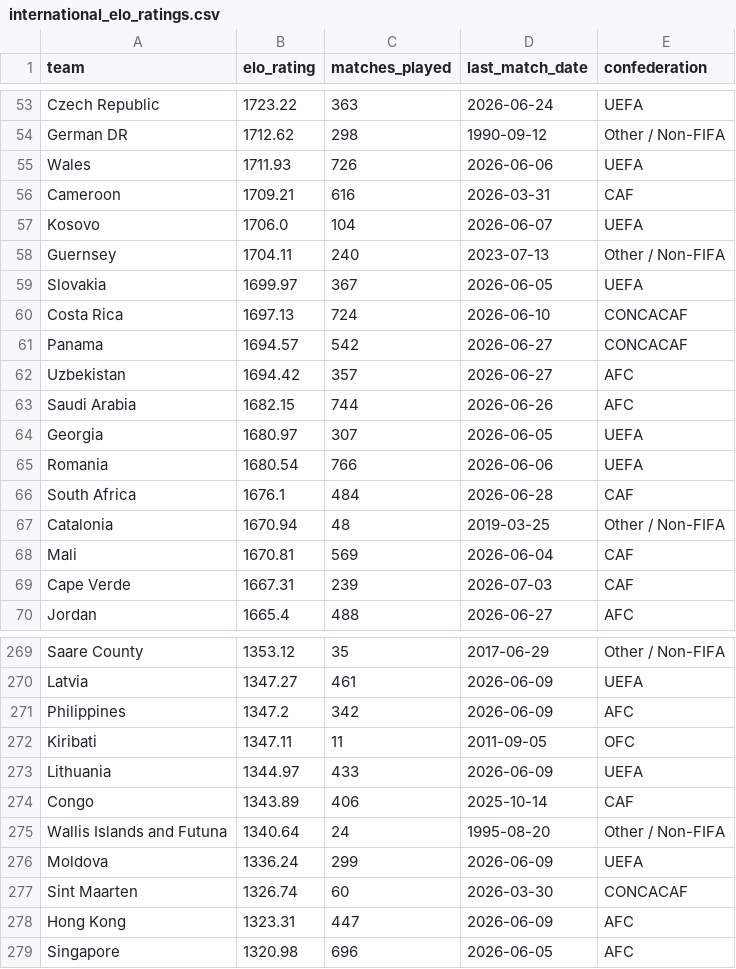
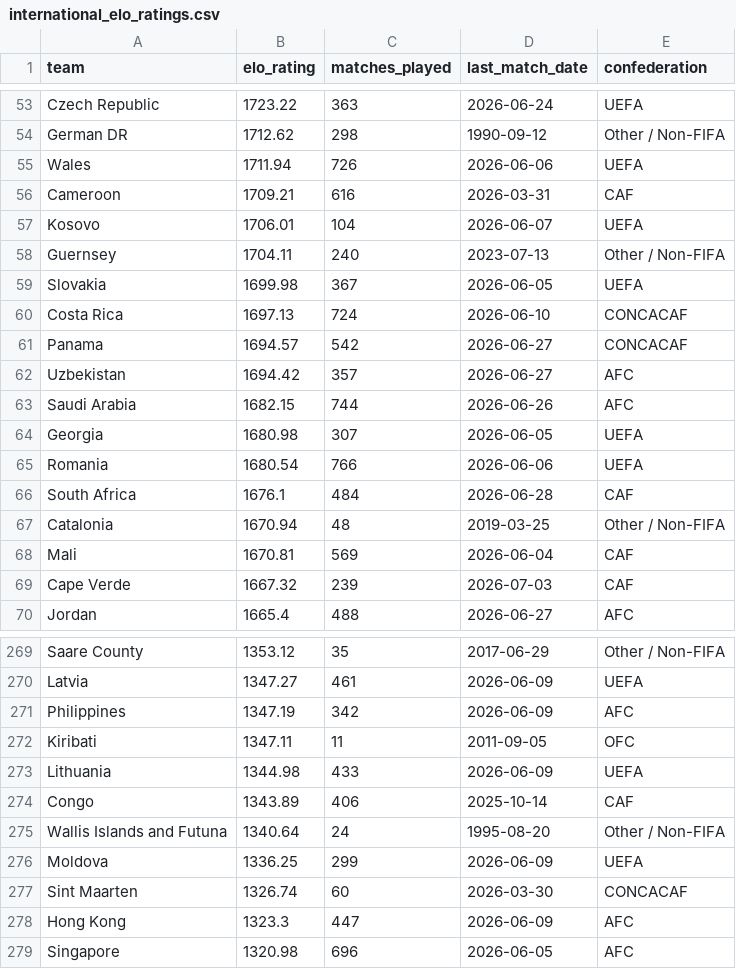
Before and after one commit to conairemolloy/formcast, a CSV file: data/processed/international_elo_ratings.csv, drawn as a sheet; only a part is shown, gaps mark what is left out; the diff covers the shown part only.

```diff
--- a/data/processed/international_elo_ratings.csv
+++ b/data/processed/international_elo_ratings.csv
@@ -54,7 +54,7 @@ Czech Republic,1723.22,363,2026-06-24,UEFA
 German DR,1712.62,298,1990-09-12,Other / Non-FIFA
-Wales,1711.93,726,2026-06-06,UEFA
+Wales,1711.94,726,2026-06-06,UEFA
 Cameroon,1709.21,616,2026-03-31,CAF
-Kosovo,1706.0,104,2026-06-07,UEFA
+Kosovo,1706.01,104,2026-06-07,UEFA
 Guernsey,1704.11,240,2023-07-13,Other / Non-FIFA
-Slovakia,1699.97,367,2026-06-05,UEFA
+Slovakia,1699.98,367,2026-06-05,UEFA
 Costa Rica,1697.13,724,2026-06-10,CONCACAF
@@ -63,3 +63,3 @@ Uzbekistan,1694.42,357,2026-06-27,AFC
 Saudi Arabia,1682.15,744,2026-06-26,AFC
-Georgia,1680.97,307,2026-06-05,UEFA
+Georgia,1680.98,307,2026-06-05,UEFA
 Romania,1680.54,766,2026-06-06,UEFA
@@ -68,3 +68,3 @@ Catalonia,1670.94,48,2019-03-25,Other / Non-FIFA
 Mali,1670.81,569,2026-06-04,CAF
-Cape Verde,1667.31,239,2026-07-03,CAF
+Cape Verde,1667.32,239,2026-07-03,CAF
 Jordan,1665.4,488,2026-06-27,AFC
@@ -270,10 +270,10 @@ Saare County,1353.12,35,2017-06-29,Other / Non-FIFA
 Latvia,1347.27,461,2026-06-09,UEFA
-Philippines,1347.2,342,2026-06-09,AFC
+Philippines,1347.19,342,2026-06-09,AFC
 Kiribati,1347.11,11,2011-09-05,OFC
-Lithuania,1344.97,433,2026-06-09,UEFA
+Lithuania,1344.98,433,2026-06-09,UEFA
 Congo,1343.89,406,2025-10-14,CAF
 Wallis Islands and Futuna,1340.64,24,1995-08-20,Other / Non-FIFA
-Moldova,1336.24,299,2026-06-09,UEFA
+Moldova,1336.25,299,2026-06-09,UEFA
 Sint Maarten,1326.74,60,2026-03-30,CONCACAF
-Hong Kong,1323.31,447,2026-06-09,AFC
+Hong Kong,1323.3,447,2026-06-09,AFC
 Singapore,1320.98,696,2026-06-05,AFC
```
Also changed, not shown: 2 added rows, 2 removed rows and 39 edited cells elsewhere in this file, 1 other file.
